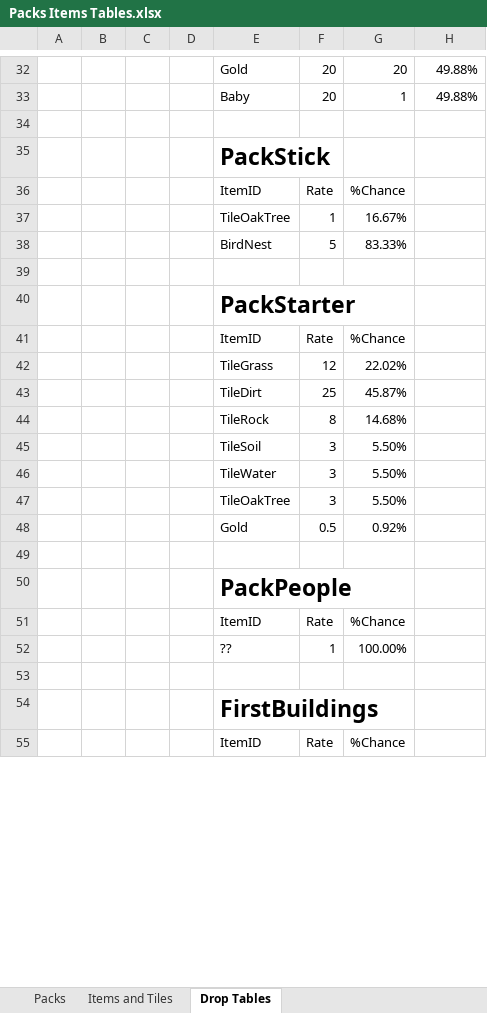
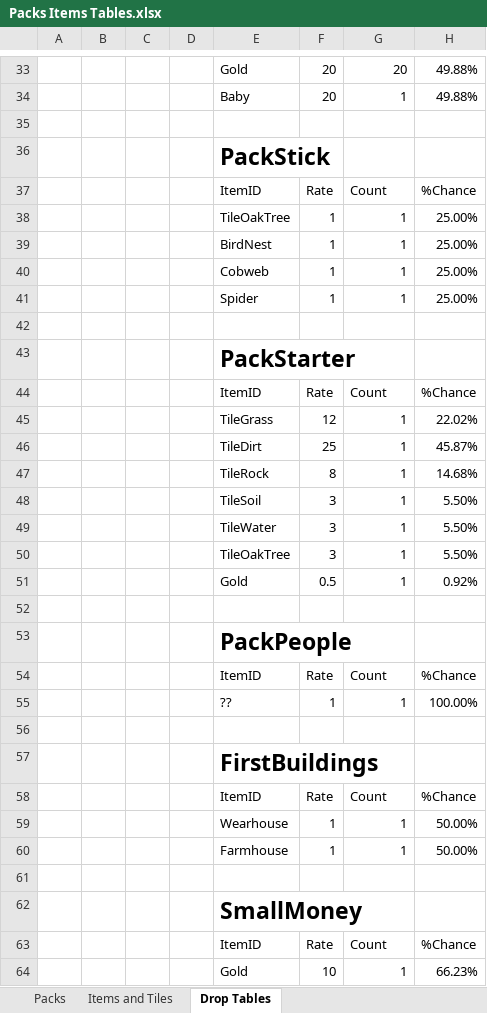
Before and after one commit to RyanRothweiler/pack_world, an Excel workbook: pack_world_game/design/Packs Items Tables.xlsx, sheet Drop Tables, drawn as a sheet; only a part is shown, gaps mark what is left out; values as stored, in another font and other column widths than the file's, no borders; table styles not drawn; removed rows and columns are numbered as before the commit, all else as after; the diff covers the shown part only; the diff names each change by its address in the sheet, - before the commit and + after, or states it on an @@ line.

```diff
--- a/pack_world_game/design/Packs Items Tables.xlsx (sheet Drop Tables)
+++ b/pack_world_game/design/Packs Items Tables.xlsx (sheet Drop Tables)
-G37: %Chance
+G37: Count
-H37: (empty)
+H37: %Chance
-G38: 16.67%
+G38: 1
-H38: (empty)
+H38: 25.00%
-row 38:  |  |  |  | BirdNest | 5 | 83.33%
+row 39:  |  |  |  | BirdNest | 1 | 1 | 25.00%
+row 40:  |  |  |  | Cobweb | 1 | 1 | 25.00%
+row 41:  |  |  |  | Spider | 1 | 1 | 25.00%
-G44: %Chance
+G44: Count
-H44: (empty)
+H44: %Chance
-G45: 22.02%
+G45: 1
-H45: (empty)
+H45: 22.02%
-G46: 45.87%
+G46: 1
-H46: (empty)
+H46: 45.87%
-G47: 14.68%
+G47: 1
-H47: (empty)
+H47: 14.68%
-G48:G50: 5.50%
+G48:G50: 1
-H48:H50: (empty)
+H48:H50: 5.50%
-G51: 0.92%
+G51: 1
-H51: (empty)
+H51: 0.92%
-G54: %Chance
+G54: Count
-H54: (empty)
+H54: %Chance
-G55: 100.00%
+G55: 1
-H55: (empty)
+H55: 100.00%
+row 58:  |  |  |  | ItemID | Rate | Count | %Chance
+row 59:  |  |  |  | Wearhouse | 1 | 1 | 50.00%
+row 60:  |  |  |  | Farmhouse | 1 | 1 | 50.00%
-row 61:  |  |  |  | ItemID | Rate | %Chance
+row 61: (empty)
+row 62:  |  |  |  | SmallMoney
+row 63:  |  |  |  | ItemID | Rate | Count | %Chance
+row 64:  |  |  |  | Gold | 10 | 1 | 66.23%
```
Also changed, not shown: 12 added rows, 2 removed rows and 23 edited cells elsewhere in this sheet, sheet Packs, sheet Items and Tiles, 9 other files.
